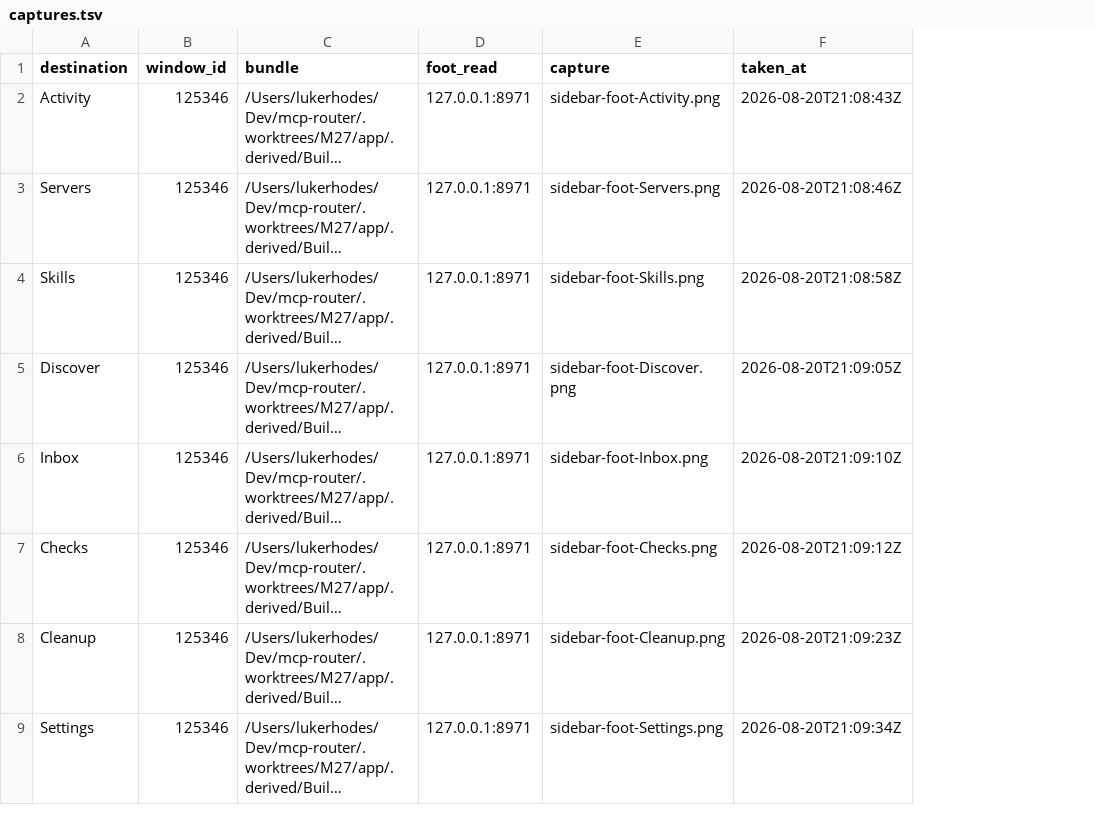
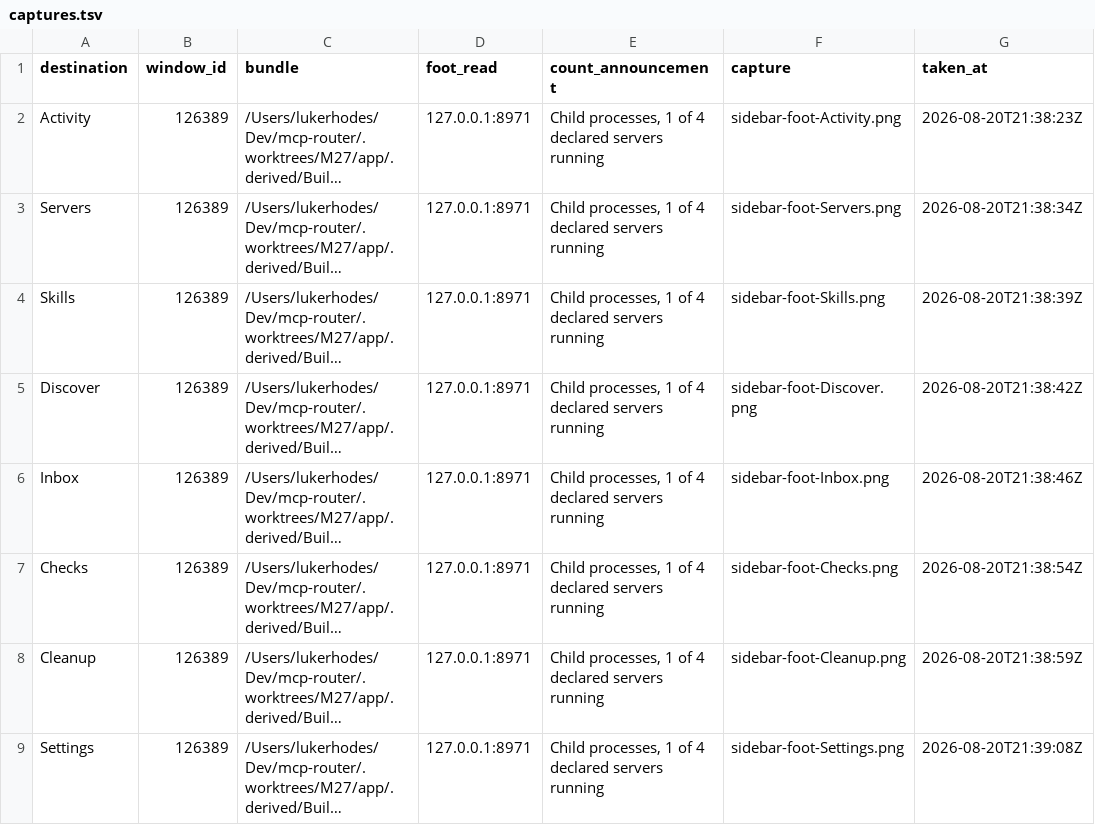
Before and after one commit to fledgeling-co/mcp-router, a TSV file: planning/evidence/M27/captures.tsv, drawn as a sheet; long unchanged cells end in …; addresses are those after the commit; the diff names each change by its address in the sheet, - before the commit and + after, or states it on an @@ line.

```diff
--- a/planning/evidence/M27/captures.tsv
+++ b/planning/evidence/M27/captures.tsv
+column E (count_announcement), rows 2-9: all Child processes, 1 of 4 declared servers running
-B2:B9 (window_id): 125346
+B2:B9 (window_id): 126389
-G2 (taken_at): 2026-08-20T21:08:43Z
+G2 (taken_at): 2026-08-20T21:38:23Z
-G3 (taken_at): 2026-08-20T21:08:46Z
+G3 (taken_at): 2026-08-20T21:38:34Z
-G4 (taken_at): 2026-08-20T21:08:58Z
+G4 (taken_at): 2026-08-20T21:38:39Z
-G5 (taken_at): 2026-08-20T21:09:05Z
+G5 (taken_at): 2026-08-20T21:38:42Z
-G6 (taken_at): 2026-08-20T21:09:10Z
+G6 (taken_at): 2026-08-20T21:38:46Z
-G7 (taken_at): 2026-08-20T21:09:12Z
+G7 (taken_at): 2026-08-20T21:38:54Z
-G8 (taken_at): 2026-08-20T21:09:23Z
+G8 (taken_at): 2026-08-20T21:38:59Z
-G9 (taken_at): 2026-08-20T21:09:34Z
+G9 (taken_at): 2026-08-20T21:39:08Z
```
Also changed, not shown: 5 other files.
